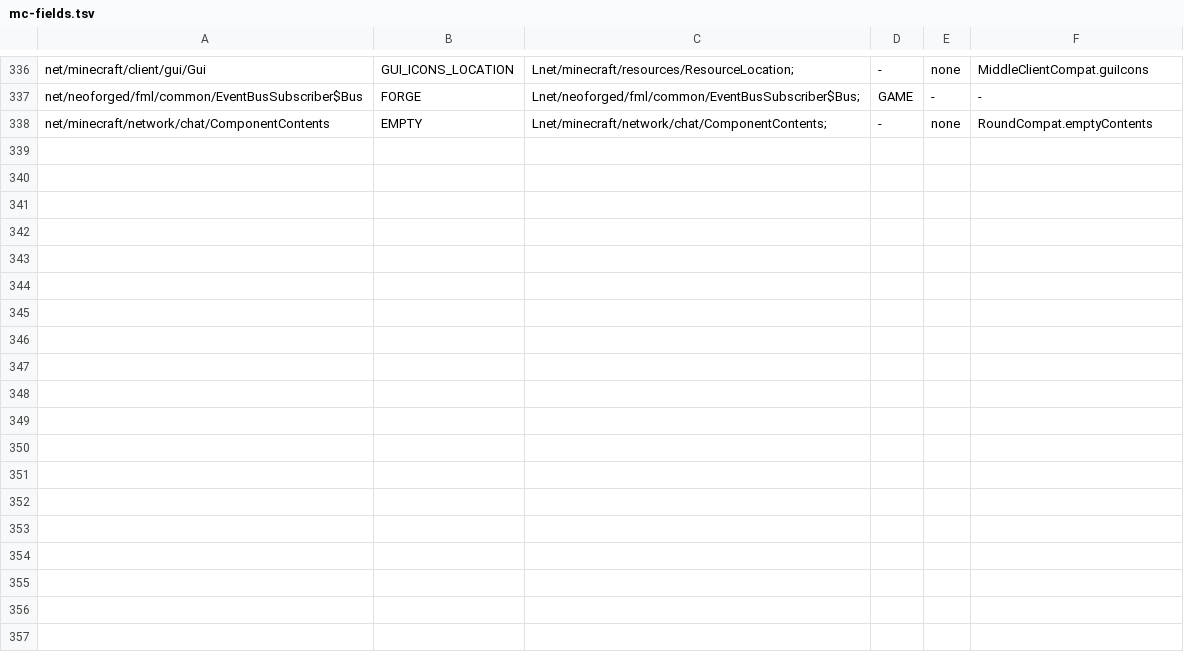
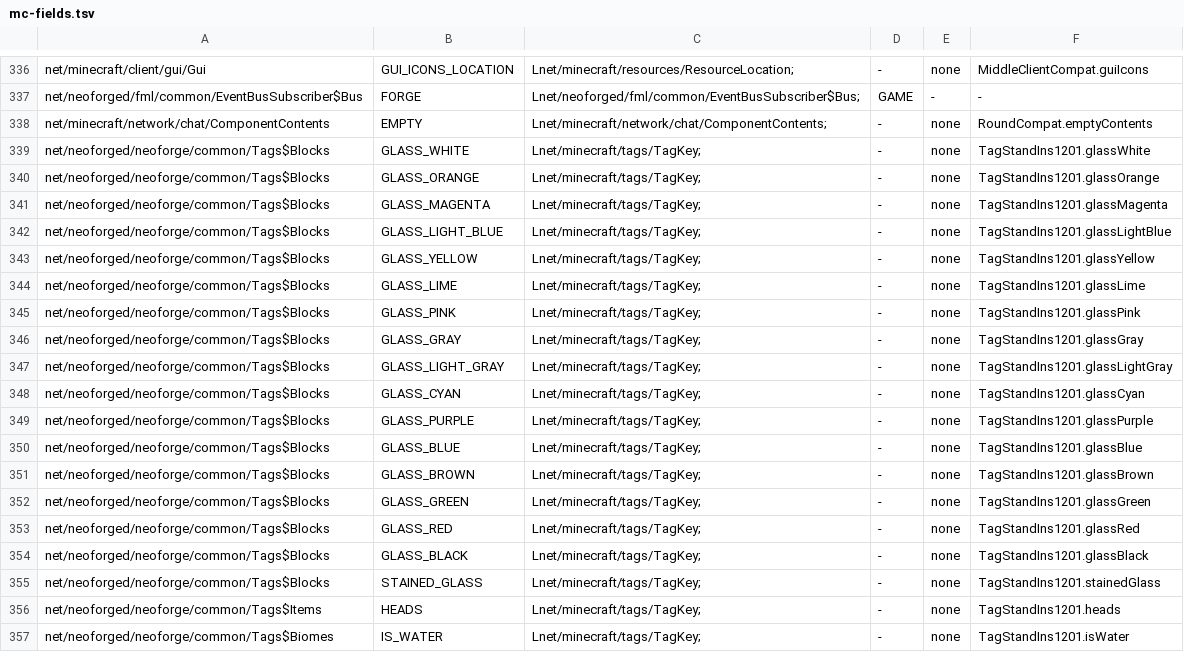
Before and after one commit to kylepitcock/Legacy-Connector, a TSV file: loader/src/main/resources/legacyconnector/forward/1.20.1/mc-fields.tsv, drawn as a sheet; only a part is shown, gaps mark what is left out.

```diff
--- a/loader/src/main/resources/legacyconnector/forward/1.20.1/mc-fields.tsv
+++ b/loader/src/main/resources/legacyconnector/forward/1.20.1/mc-fields.tsv
@@ -338 +338,20 @@ net/neoforged/fml/common/EventBusSubscriber$Bus	FORGE	Lnet/neoforged/fml/common/
 net/minecraft/network/chat/ComponentContents	EMPTY	Lnet/minecraft/network/chat/ComponentContents;	-	none	RoundCompat.emptyContents
+net/neoforged/neoforge/common/Tags$Blocks	GLASS_WHITE	Lnet/minecraft/tags/TagKey;	-	none	TagStandIns1201.glassWhite
+net/neoforged/neoforge/common/Tags$Blocks	GLASS_ORANGE	Lnet/minecraft/tags/TagKey;	-	none	TagStandIns1201.glassOrange
+net/neoforged/neoforge/common/Tags$Blocks	GLASS_MAGENTA	Lnet/minecraft/tags/TagKey;	-	none	TagStandIns1201.glassMagenta
+net/neoforged/neoforge/common/Tags$Blocks	GLASS_LIGHT_BLUE	Lnet/minecraft/tags/TagKey;	-	none	TagStandIns1201.glassLightBlue
+net/neoforged/neoforge/common/Tags$Blocks	GLASS_YELLOW	Lnet/minecraft/tags/TagKey;	-	none	TagStandIns1201.glassYellow
+net/neoforged/neoforge/common/Tags$Blocks	GLASS_LIME	Lnet/minecraft/tags/TagKey;	-	none	TagStandIns1201.glassLime
+net/neoforged/neoforge/common/Tags$Blocks	GLASS_PINK	Lnet/minecraft/tags/TagKey;	-	none	TagStandIns1201.glassPink
+net/neoforged/neoforge/common/Tags$Blocks	GLASS_GRAY	Lnet/minecraft/tags/TagKey;	-	none	TagStandIns1201.glassGray
+net/neoforged/neoforge/common/Tags$Blocks	GLASS_LIGHT_GRAY	Lnet/minecraft/tags/TagKey;	-	none	TagStandIns1201.glassLightGray
+net/neoforged/neoforge/common/Tags$Blocks	GLASS_CYAN	Lnet/minecraft/tags/TagKey;	-	none	TagStandIns1201.glassCyan
+net/neoforged/neoforge/common/Tags$Blocks	GLASS_PURPLE	Lnet/minecraft/tags/TagKey;	-	none	TagStandIns1201.glassPurple
+net/neoforged/neoforge/common/Tags$Blocks	GLASS_BLUE	Lnet/minecraft/tags/TagKey;	-	none	TagStandIns1201.glassBlue
+net/neoforged/neoforge/common/Tags$Blocks	GLASS_BROWN	Lnet/minecraft/tags/TagKey;	-	none	TagStandIns1201.glassBrown
+net/neoforged/neoforge/common/Tags$Blocks	GLASS_GREEN	Lnet/minecraft/tags/TagKey;	-	none	TagStandIns1201.glassGreen
+net/neoforged/neoforge/common/Tags$Blocks	GLASS_RED	Lnet/minecraft/tags/TagKey;	-	none	TagStandIns1201.glassRed
+net/neoforged/neoforge/common/Tags$Blocks	GLASS_BLACK	Lnet/minecraft/tags/TagKey;	-	none	TagStandIns1201.glassBlack
+net/neoforged/neoforge/common/Tags$Blocks	STAINED_GLASS	Lnet/minecraft/tags/TagKey;	-	none	TagStandIns1201.stainedGlass
+net/neoforged/neoforge/common/Tags$Items	HEADS	Lnet/minecraft/tags/TagKey;	-	none	TagStandIns1201.heads
+net/neoforged/neoforge/common/Tags$Biomes	IS_WATER	Lnet/minecraft/tags/TagKey;	-	none	TagStandIns1201.isWater
```
Also changed, not shown: 1 other file.
